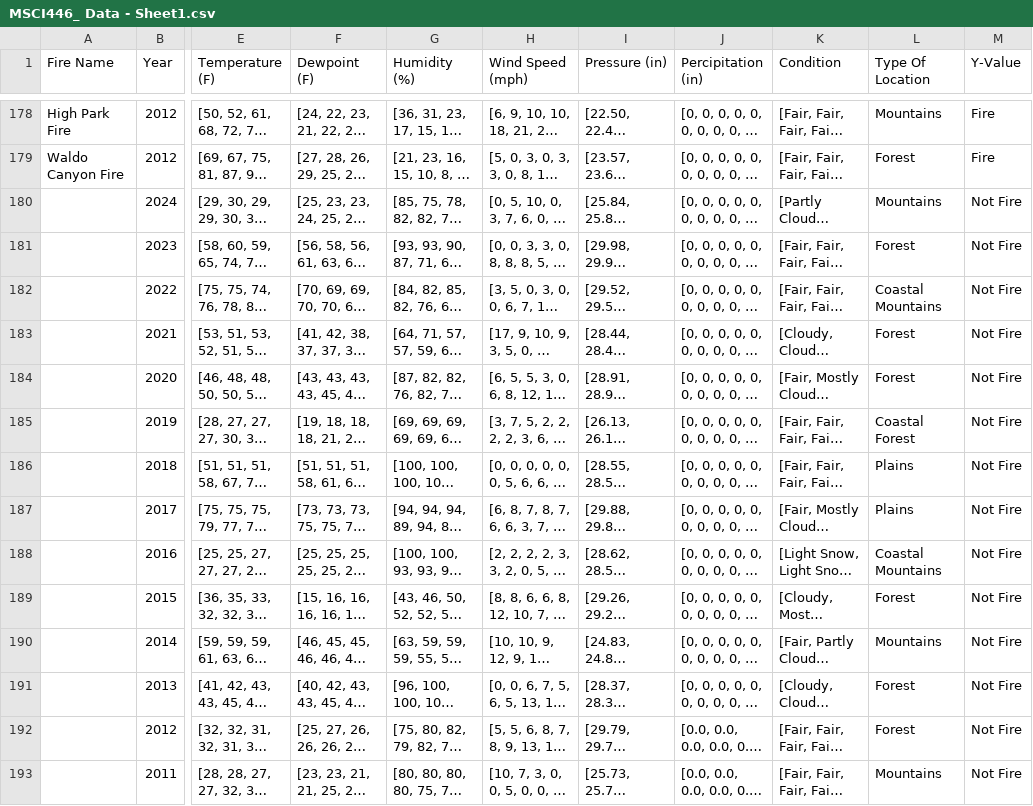
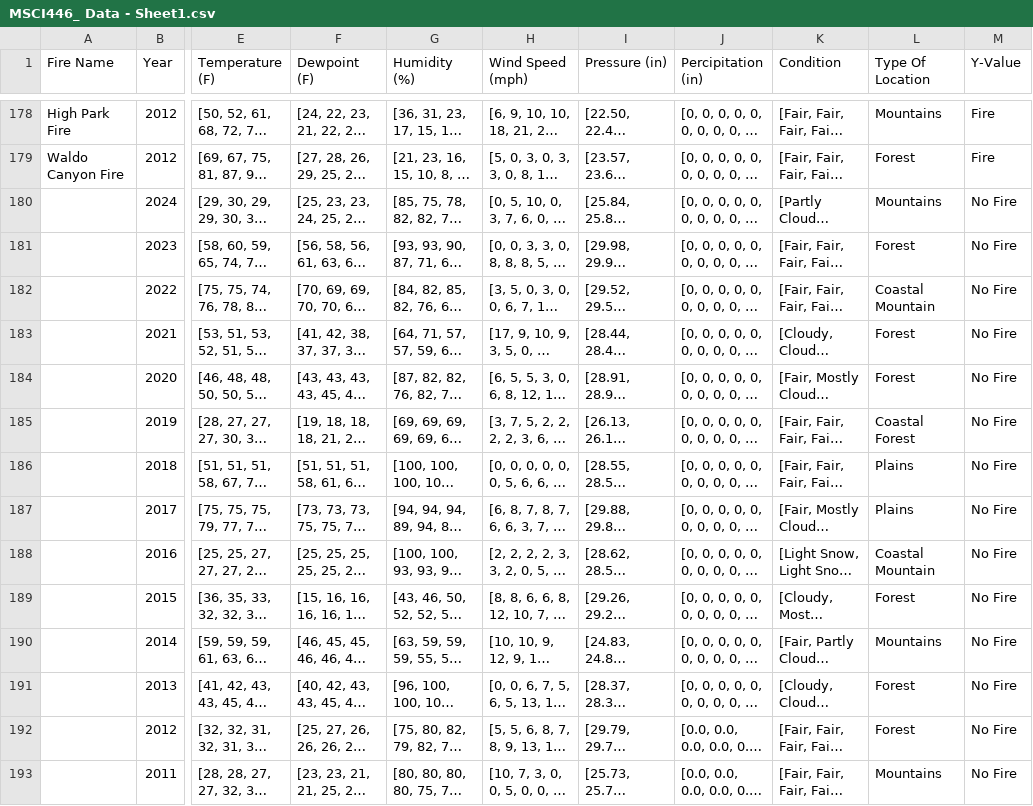
Before and after one commit to soumya-khanna/Wildfire-Prediction-Model, a CSV file: MSCI446_ Data - Sheet1.csv, drawn as a sheet; only a part is shown, gaps mark what is left out; long unchanged cells end in …; the diff covers the shown part only; the diff names each change by its address in the sheet, - before the commit and + after, or states it on an @@ line.

```diff
--- a/MSCI446_ Data - Sheet1.csv
+++ b/MSCI446_ Data - Sheet1.csv
-M180:M193 (Y-Value): Not Fire
+M180:M193 (Y-Value): No Fire
-L182 (Type Of Location): Coastal Mountains
+L182 (Type Of Location): Coastal Mountain
-L188 (Type Of Location): Coastal Mountains
+L188 (Type Of Location): Coastal Mountain
```
Also changed, not shown: 61 edited cells elsewhere in this file, 1 other file.
